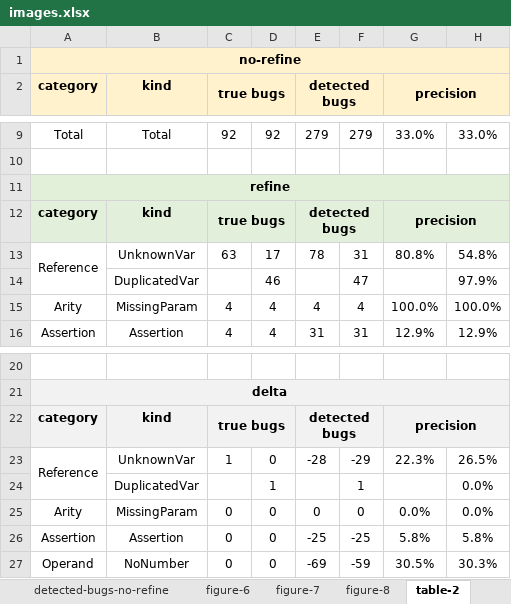
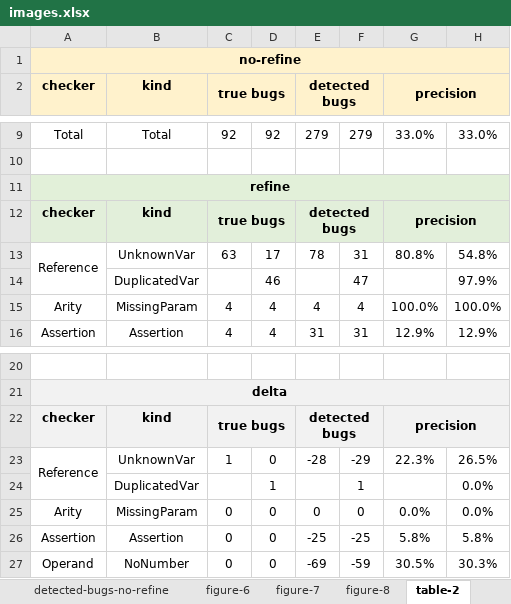
Before and after one commit to kaist-plrg/jiset, an Excel workbook: paper/ase21/img/images.xlsx, sheet table-2, drawn as a sheet; only a part is shown, gaps mark what is left out; values as stored, in another font and other column widths than the file's, no borders; the diff names each change by its address in the sheet, - before the commit and + after, or states it on an @@ line.

```diff
--- a/paper/ase21/img/images.xlsx (sheet table-2)
+++ b/paper/ase21/img/images.xlsx (sheet table-2)
-A2: category
+A2: checker
-A12 (checker): category
+A12 (checker): checker
-A22 (checker): category
+A22 (checker): checker
```
Also changed, not shown: sheet figure-6, sheet figure-8, formulas that keep their value, charts or pictures.
